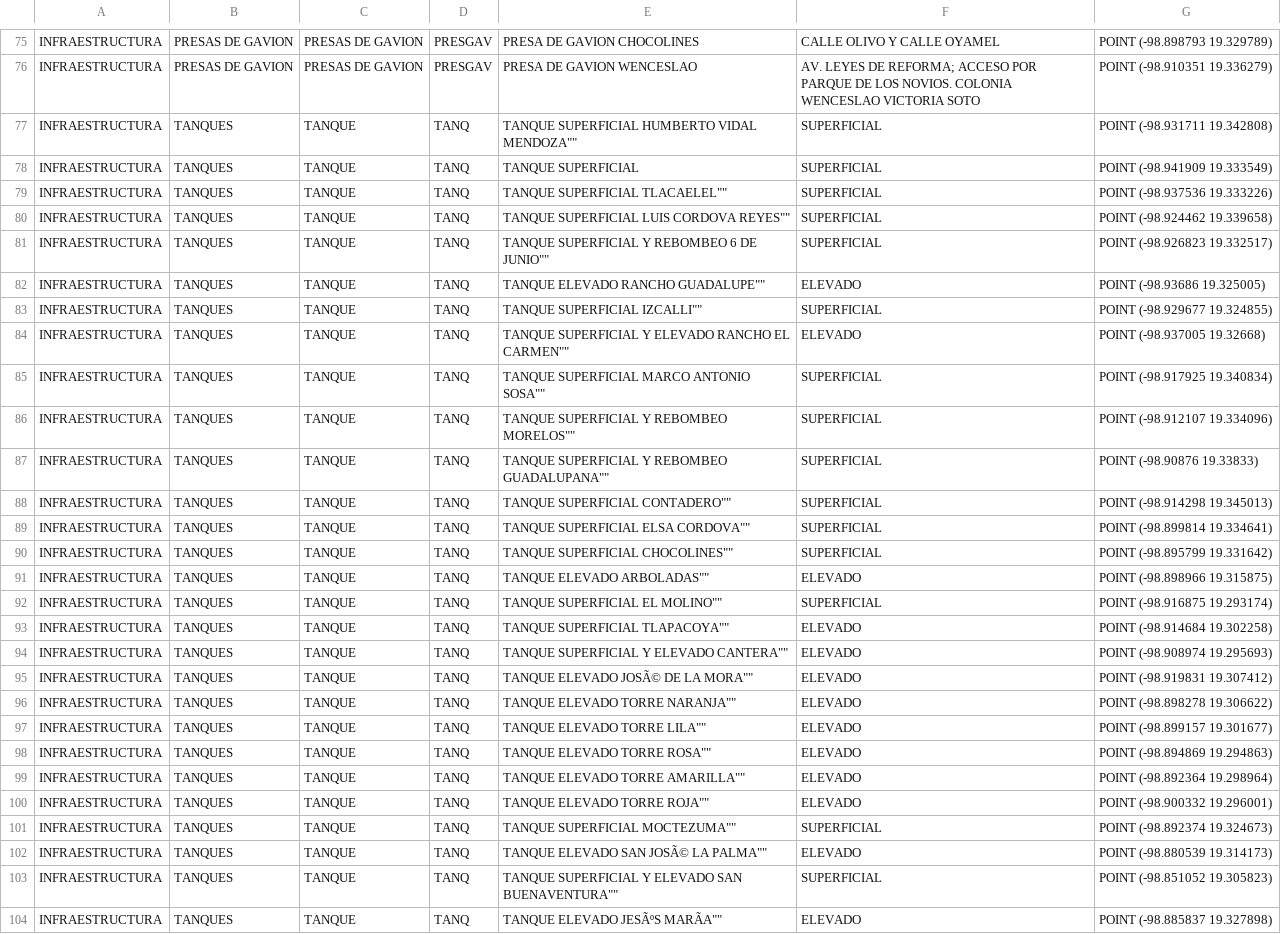
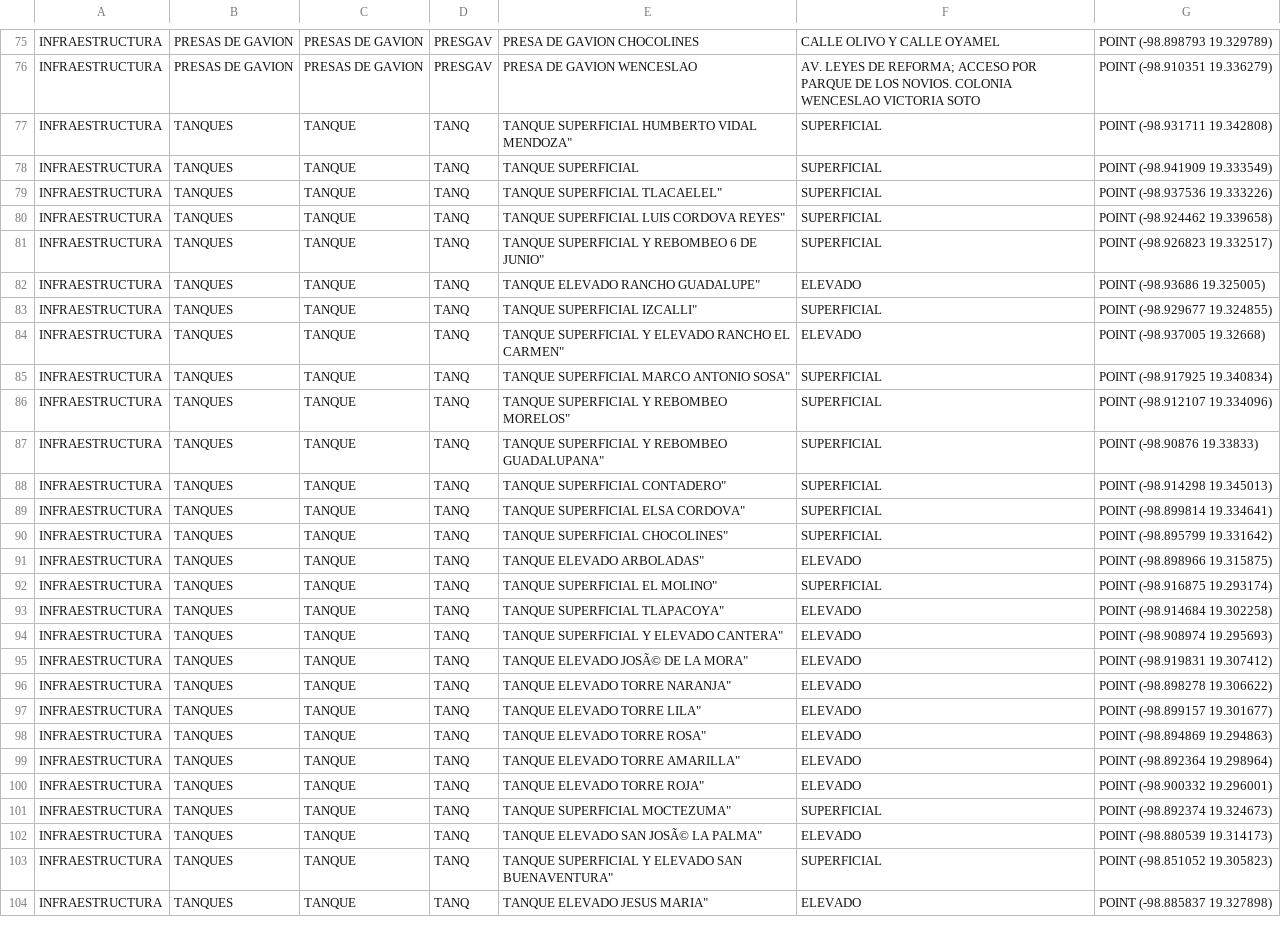
Before and after one commit to InnoTEC-OPDAPASIxtapaluca/planmaestro2026, a CSV file: datos.csv, drawn as a sheet; only a part is shown, gaps mark what is left out; the diff covers the shown part only; the diff names each change by its address in the sheet, - before the commit and + after, or states it on an @@ line.

Commit message:
Update tank entries in datos.csv

```diff
--- a/datos.csv
+++ b/datos.csv
-E77: TANQUE SUPERFICIAL HUMBERTO VIDAL MENDOZA""
+E77: TANQUE SUPERFICIAL HUMBERTO VIDAL MENDOZA"
-E79: TANQUE SUPERFICIAL TLACAELEL""
+E79: TANQUE SUPERFICIAL TLACAELEL"
-E80: TANQUE SUPERFICIAL LUIS CORDOVA REYES""
+E80: TANQUE SUPERFICIAL LUIS CORDOVA REYES"
-E81: TANQUE SUPERFICIAL Y REBOMBEO 6 DE JUNIO""
+E81: TANQUE SUPERFICIAL Y REBOMBEO 6 DE JUNIO"
-E82: TANQUE ELEVADO RANCHO GUADALUPE""
+E82: TANQUE ELEVADO RANCHO GUADALUPE"
-E83: TANQUE SUPERFICIAL IZCALLI""
+E83: TANQUE SUPERFICIAL IZCALLI"
-E84: …RANCHO EL CARMEN""
+E84: …RANCHO EL CARMEN"
-E85: TANQUE SUPERFICIAL MARCO ANTONIO SOSA""
+E85: TANQUE SUPERFICIAL MARCO ANTONIO SOSA"
-E86: TANQUE SUPERFICIAL Y REBOMBEO MORELOS""
+E86: TANQUE SUPERFICIAL Y REBOMBEO MORELOS"
-E87: TANQUE SUPERFICIAL Y REBOMBEO GUADALUPANA""
+E87: TANQUE SUPERFICIAL Y REBOMBEO GUADALUPANA"
-E88: TANQUE SUPERFICIAL CONTADERO""
+E88: TANQUE SUPERFICIAL CONTADERO"
-E89: TANQUE SUPERFICIAL ELSA CORDOVA""
+E89: TANQUE SUPERFICIAL ELSA CORDOVA"
-E90: TANQUE SUPERFICIAL CHOCOLINES""
+E90: TANQUE SUPERFICIAL CHOCOLINES"
-E91: TANQUE ELEVADO ARBOLADAS""
+E91: TANQUE ELEVADO ARBOLADAS"
-E92: TANQUE SUPERFICIAL EL MOLINO""
+E92: TANQUE SUPERFICIAL EL MOLINO"
-E93: TANQUE SUPERFICIAL TLAPACOYA""
+E93: TANQUE SUPERFICIAL TLAPACOYA"
-E94: TANQUE SUPERFICIAL Y ELEVADO CANTERA""
+E94: TANQUE SUPERFICIAL Y ELEVADO CANTERA"
-E95: TANQUE ELEVADO JOSÃ© DE LA MORA""
+E95: TANQUE ELEVADO JOSÃ© DE LA MORA"
-E96: TANQUE ELEVADO TORRE NARANJA""
+E96: TANQUE ELEVADO TORRE NARANJA"
-E97: TANQUE ELEVADO TORRE LILA""
+E97: TANQUE ELEVADO TORRE LILA"
-E98: TANQUE ELEVADO TORRE ROSA""
+E98: TANQUE ELEVADO TORRE ROSA"
-E99: TANQUE ELEVADO TORRE AMARILLA""
+E99: TANQUE ELEVADO TORRE AMARILLA"
-E100: TANQUE ELEVADO TORRE ROJA""
+E100: TANQUE ELEVADO TORRE ROJA"
-E101: TANQUE SUPERFICIAL MOCTEZUMA""
+E101: TANQUE SUPERFICIAL MOCTEZUMA"
-E102: TANQUE ELEVADO SAN JOSÃ© LA PALMA""
+E102: TANQUE ELEVADO SAN JOSÃ© LA PALMA"
-E103: …ELEVADO SAN BUENAVENTURA""
+E103: …ELEVADO SAN BUENAVENTURA"
-E104: TANQUE ELEVADO JESÃºS MARÃA""
+E104: TANQUE ELEVADO JESUS MARIA"
```
Also changed, not shown: 14 edited cells elsewhere in this file.
